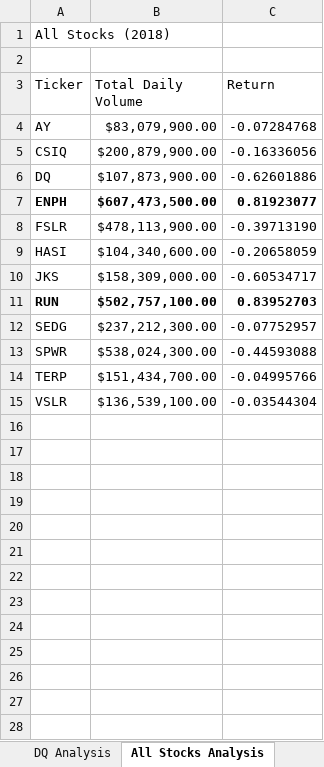
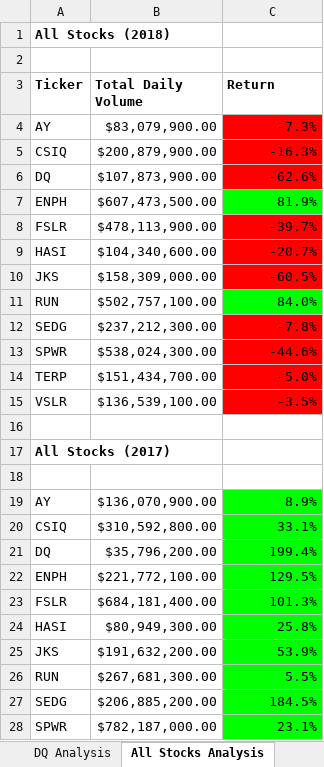
Before and after one commit to thegreatkeej/stock-analysis, an Excel workbook: green_stocks-macros.xlsm, sheet All Stocks Analysis, drawn as a sheet; only a part is shown; values as stored, in another font and other column widths than the file's, no borders; conditional formats not drawn; the diff covers the shown part only; the diff names each change by its address in the sheet, - before the commit and + after, or states it on an @@ line.

Commit message:
Add files via upload
Added 2017 stocks to analysis(not asked to do) and used Macros and loops to format cells.

```diff
--- a/green_stocks-macros.xlsm (sheet All Stocks Analysis)
+++ b/green_stocks-macros.xlsm (sheet All Stocks Analysis)
-A1 bold: off
+A1 bold: on
-A3:C3 bold: off
+A3:C3 bold: on
-C4 (Return): -0.07284768
+C4 (Return): -7.3%
-C4:C6 fill: none
+C4:C6 fill: #FF0000
-C5 (Return): -0.16336056
+C5 (Return): -16.3%
-C6 (Return): -0.62601886
+C6 (Return): -62.6%
-A7:C7 bold: on
+A7:C7 bold: off
-C7 (Return): 0.81923077
+C7 (Return): 81.9%
-C7 fill: none
+C7 fill: #00FF00
-C8 (Return): -0.39713190
+C8 (Return): -39.7%
-C8:C10 fill: none
+C8:C10 fill: #FF0000
-C9 (Return): -0.20658059
+C9 (Return): -20.7%
-C10 (Return): -0.60534717
+C10 (Return): -60.5%
-A11:C11 bold: on
+A11:C11 bold: off
-C11 (Return): 0.83952703
+C11 (Return): 84.0%
-C11 fill: none
+C11 fill: #00FF00
-C12 (Return): -0.07752957
+C12 (Return): -7.8%
-C12:C15 fill: none
+C12:C15 fill: #FF0000
-C13 (Return): -0.44593088
+C13 (Return): -44.6%
-C14 (Return): -0.04995766
+C14 (Return): -5.0%
-C15 (Return): -0.03544304
+C15 (Return): -3.5%
+row 16: (empty)
+row 17: All Stocks (2017)
+row 18: (empty)
+row 19: AY | $136,070,900.00 | 8.9%
+row 20: CSIQ | $310,592,800.00 | 33.1%
+row 21: DQ | $35,796,200.00 | 199.4%
+row 22: ENPH | $221,772,100.00 | 129.5%
+row 23: FSLR | $684,181,400.00 | 101.3%
+row 24: HASI | $80,949,300.00 | 25.8%
+row 25: JKS | $191,632,200.00 | 53.9%
+row 26: RUN | $267,681,300.00 | 5.5%
+row 27: SEDG | $206,885,200.00 | 184.5%
+row 28: SPWR | $782,187,000.00 | 23.1%
```
Also changed, not shown: 2 added rows elsewhere in this sheet, sheet DQ Analysis.
